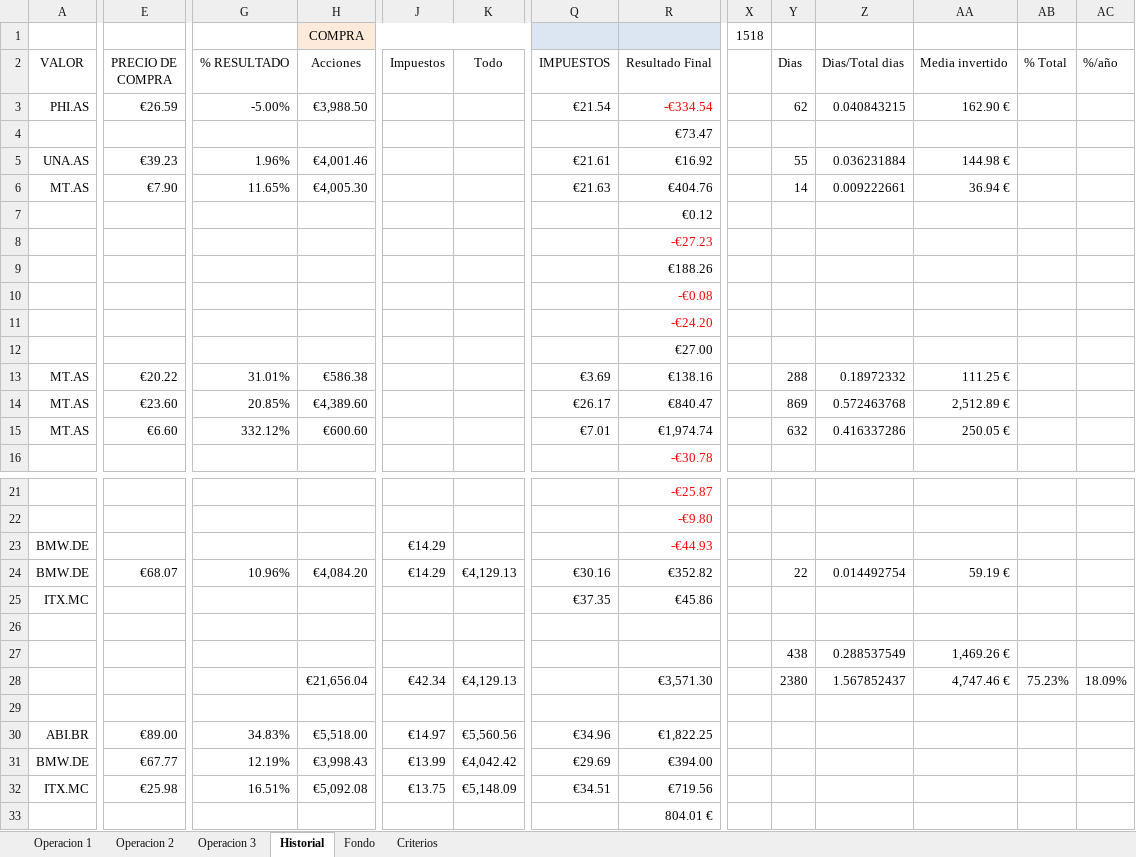
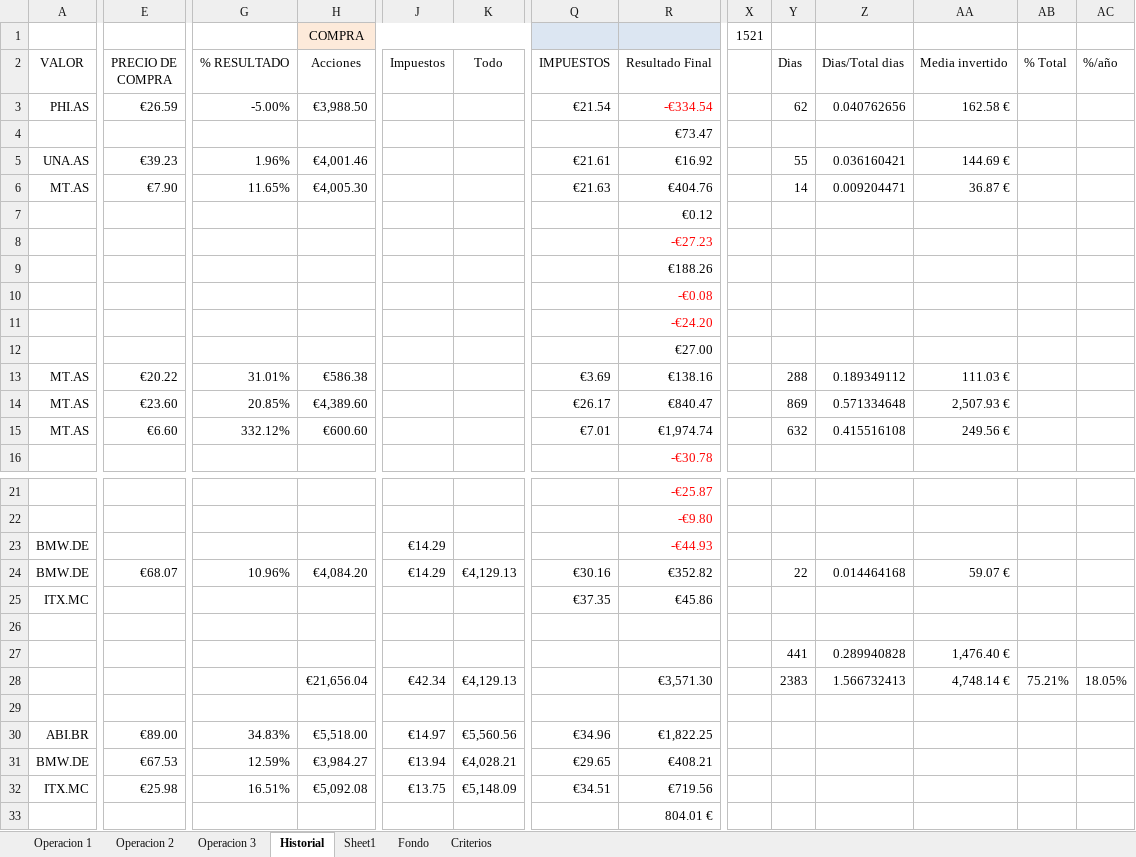
Before and after one commit to mrojassuarez/MRS_Manager, an Excel workbook: 2019/Inversiones.xlsx, sheet Historial, drawn as a sheet; only a part is shown, gaps mark what is left out; values as stored, in another font and other column widths than the file's, no borders; removed rows and columns are numbered as before the commit, all else as after; rows hold the shown columns only; the diff covers the shown part only; the diff names each change by its address in the sheet, - before the commit and + after, or states it on an @@ line.

```diff
--- a/2019/Inversiones.xlsx (sheet Historial)
+++ b/2019/Inversiones.xlsx (sheet Historial)
+sheet tab: Sheet1
-X1: 1518
+X1: 1521
-Z3 (Dias/Total dias): 0.040843215
+Z3 (Dias/Total dias): 0.040762656
-AA3 (Media invertido): 162.90 €
+AA3 (Media invertido): 162.58 €
-Z5 (Dias/Total dias): 0.036231884
+Z5 (Dias/Total dias): 0.036160421
-AA5 (Media invertido): 144.98 €
+AA5 (Media invertido): 144.69 €
-Z6 (Dias/Total dias): 0.009222661
+Z6 (Dias/Total dias): 0.009204471
-AA6 (Media invertido): 36.94 €
+AA6 (Media invertido): 36.87 €
-Z13 (Dias/Total dias): 0.18972332
+Z13 (Dias/Total dias): 0.189349112
-AA13 (Media invertido): 111.25 €
+AA13 (Media invertido): 111.03 €
-Z14 (Dias/Total dias): 0.572463768
+Z14 (Dias/Total dias): 0.571334648
-AA14 (Media invertido): 2,512.89 €
+AA14 (Media invertido): 2,507.93 €
-Z15 (Dias/Total dias): 0.416337286
+Z15 (Dias/Total dias): 0.415516108
-AA15 (Media invertido): 250.05 €
+AA15 (Media invertido): 249.56 €
-Z24 (Dias/Total dias): 0.014492754
+Z24 (Dias/Total dias): 0.014464168
-AA24 (Media invertido): 59.19 €
+AA24 (Media invertido): 59.07 €
-row 27:  |  |  |  |  |  |  |  |  | 438 | 0.288537549 | 1,469.26 €
+row 27:  |  |  |  |  |  |  |  |  | 441 | 0.289940828 | 1,476.40 €
-Y28 (Dias): 2380
+Y28 (Dias): 2383
-Z28 (Dias/Total dias): 1.567852437
+Z28 (Dias/Total dias): 1.566732413
-AA28 (Media invertido): 4,747.46 €
+AA28 (Media invertido): 4,748.14 €
-AB28 (% Total): 75.23%
+AB28 (% Total): 75.21%
-AC28 (%/año): 18.09%
+AC28 (%/año): 18.05%
-E31 (PRECIO DE COMPRA): €67.77
+E31 (PRECIO DE COMPRA): €67.53
-G31 (% RESULTADO): 12.19%
+G31 (% RESULTADO): 12.59%
-H31 (Acciones): €3,998.43
+H31 (Acciones): €3,984.27
-J31 (Impuestos): €13.99
+J31 (Impuestos): €13.94
-K31 (Todo): €4,042.42
+K31 (Todo): €4,028.21
-Q31 (IMPUESTOS): €29.69
+Q31 (IMPUESTOS): €29.65
-R31 (Resultado Final): €394.00
+R31 (Resultado Final): €408.21
```
Also changed, not shown: 1 edited cell elsewhere in this sheet, sheet Operacion 2, 2019/2019.xlsx, Redmine_Manager.xlsx.
